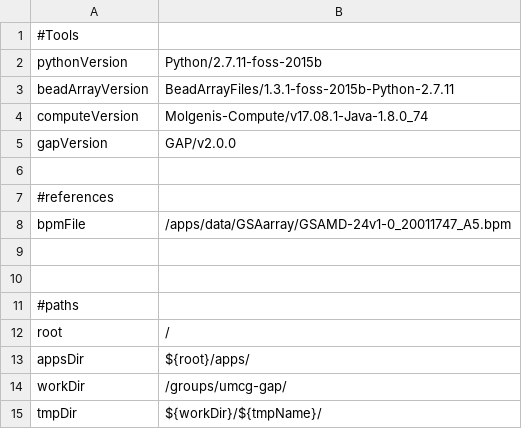
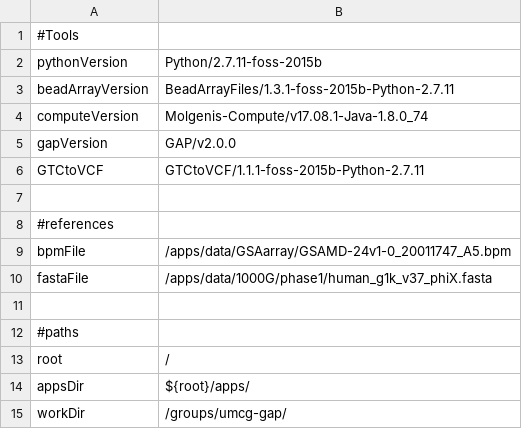
Before and after one commit to molgenis/GAP, a CSV file: diagnostics_parameters.csv, drawn as a sheet; only a part is shown; the shorter side is filled out with more unchanged rows.

Commit message:
new version of CalculateSD to convert GTC to VCF

```diff
--- a/diagnostics_parameters.csv
+++ b/diagnostics_parameters.csv
@@ -5,2 +5,3 @@ computeVersion,Molgenis-Compute/v17.08.1-Java-1.8.0_74
 gapVersion,GAP/v2.0.0
+GTCtoVCF,GTCtoVCF/1.1.1-foss-2015b-Python-2.7.11
 
@@ -8,3 +9,3 @@ gapVersion,GAP/v2.0.0
 bpmFile,/apps/data/GSAarray/GSAMD-24v1-0_20011747_A5.bpm
-
+fastaFile, /apps/data/1000G/phase1/human_g1k_v37_phiX.fasta
 
```
Also changed, not shown: 1 other file.
